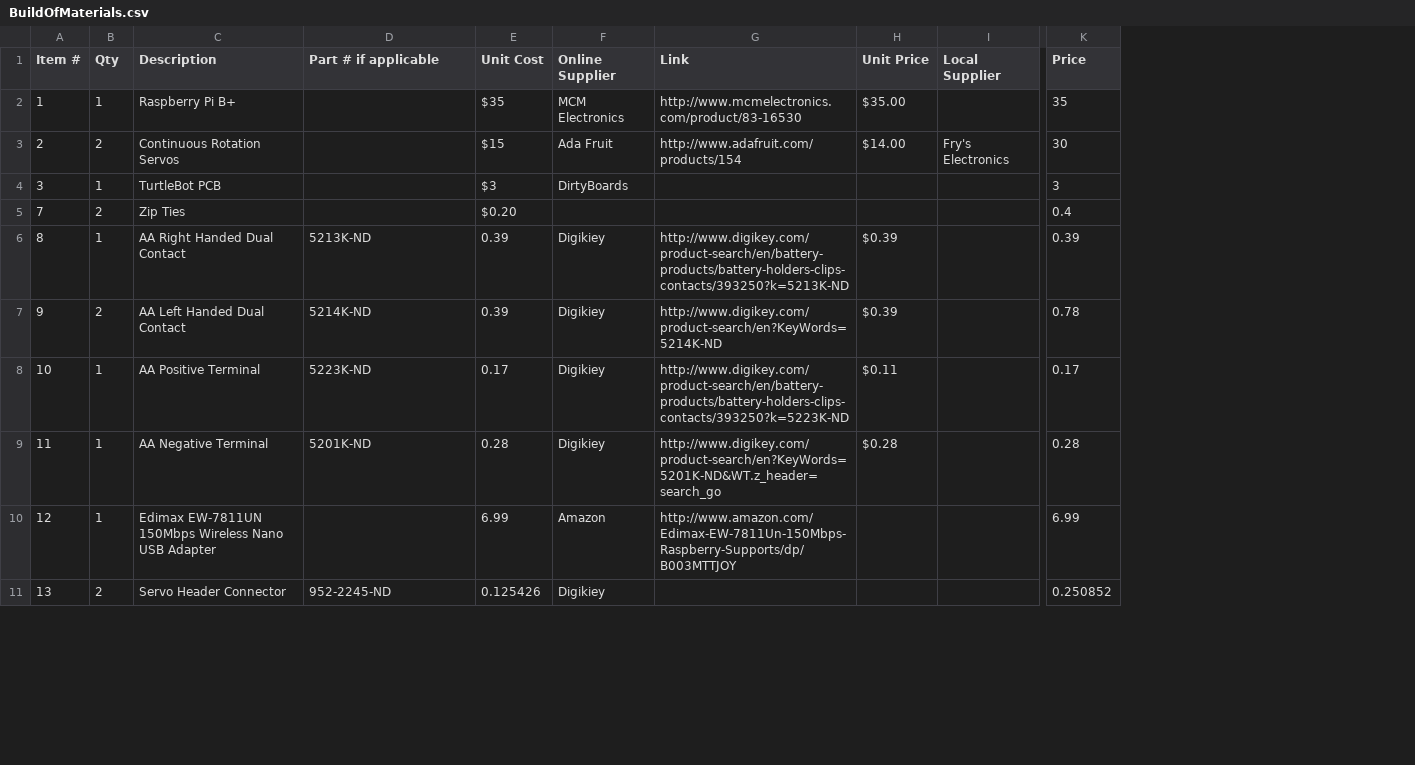
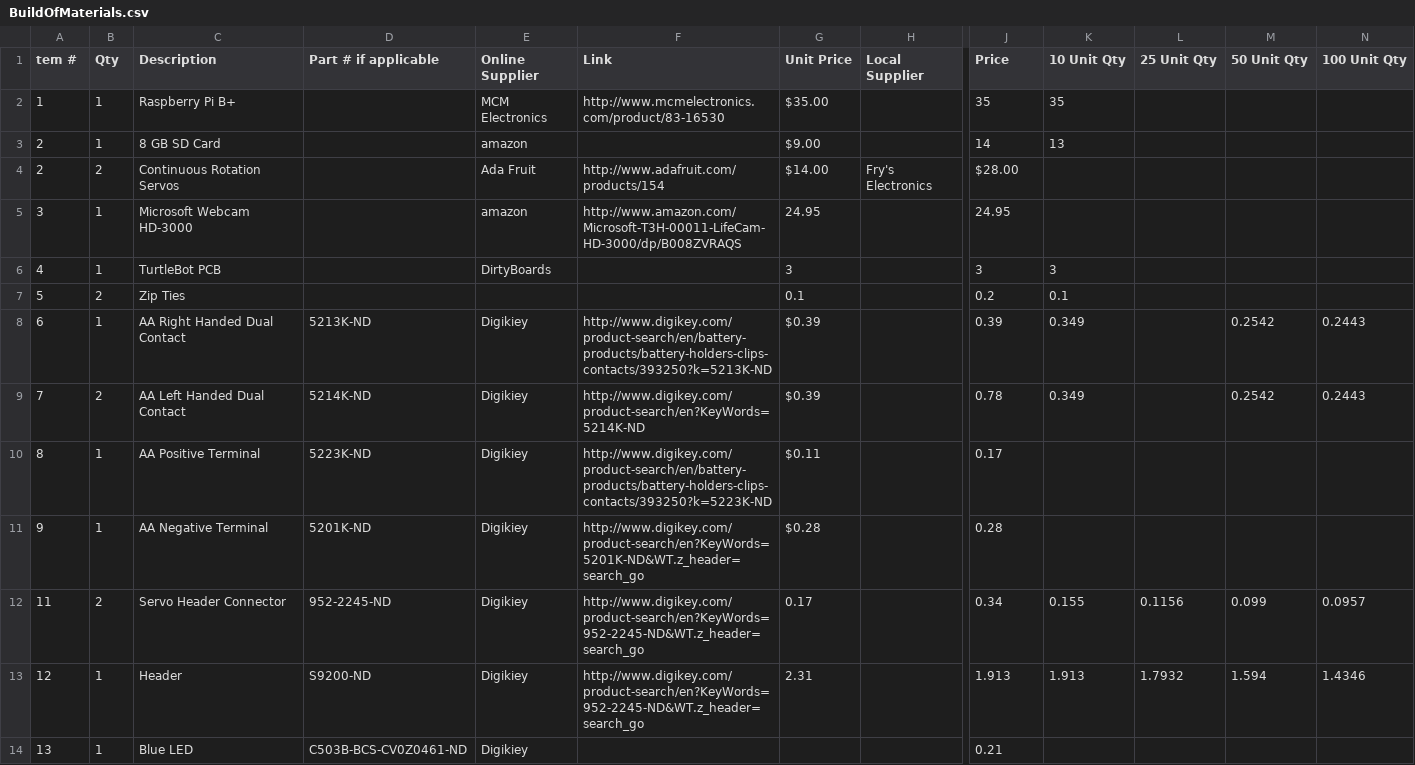
Before and after one commit to RobotTurtles/turtle-parts, a CSV file: BuildOfMaterials.csv, drawn as a sheet; only a part is shown, gaps mark what is left out; removed rows and columns are numbered as before the commit, all else as after; rows hold the shown columns only; the diff covers the shown part only; the diff names each change by its address in the sheet, - before the commit and + after, or states it on an @@ line.

```diff
--- a/BuildOfMaterials.csv
+++ b/BuildOfMaterials.csv
-column E (Unit Cost), rows 2-4: $35 | $15 | $3; rows 6-11: 0.39 | 0.39 | 0.17 | 0.28 | 6.99 | 0.125426
+column K (10 Unit Qty), row 2: 35; rows 8-9: 0.349 | 0.349; row 13: 1.913
+column L (25 Unit Qty), row 13: 1.7932
+column M (50 Unit Qty), rows 8-9: 0.2542 | 0.2542; row 13: 1.594
+column N (100 Unit Qty), rows 8-9: 0.2443 | 0.2443; row 13: 1.4346
-A1: Item #
+A1: tem #
+row 3: 2 | 1 | 8 GB SD Card |  | amazon |  | $9.00 |  | 14 | 13
-J4 (Price): 30
+J4 (Price): $28.00
-C5 (Description): TurtleBot PCB
+C5 (Description): Microsoft Webcam HD-3000
-E5 (Online Supplier): DirtyBoards
+E5 (Online Supplier): amazon
-F5 (Link): (empty)
+F5 (Link): http://www.amazon.com/Microsoft-T3H-00011-LifeCam-HD-3000/dp/B008ZVRAQS
-G5 (Unit Price): (empty)
+G5 (Unit Price): 24.95
-J5 (Price): 3
+J5 (Price): 24.95
-row 5: 7 | 2 | Zip Ties |  | $0.20 |  |  |  |  | 0.4
+row 6: 4 | 1 | TurtleBot PCB |  | DirtyBoards |  | 3 |  | 3 | 3
+row 7: 5 | 2 | Zip Ties |  |  |  | 0.1 |  | 0.2 | 0.1
-A8 (tem #): 8
+A8 (tem #): 6
-A9 (tem #): 9
+A9 (tem #): 7
-A10 (tem #): 10
+A10 (tem #): 8
-A11 (tem #): 11
+A11 (tem #): 9
+row 12: 11 | 2 | Servo Header Connector | 952-2245-ND | Digikiey | http://www.digikey.com/product-search/en?KeyWords=952-2245-ND&WT.z_header=search_go | 0.17 |  | 0.34 | 0.155 | 0.1156 | 0.099 | 0.0957
-C13 (Description): Edimax EW-7811UN 150Mbps Wireless Nano USB Adapter
+C13 (Description): Header
-D13 (Part # if applicable): (empty)
+D13 (Part # if applicable): S9200-ND
-E13 (Online Supplier): Amazon
+E13 (Online Supplier): Digikiey
-F13 (Link): http://www.amazon.com/Edimax-EW-7811Un-150Mbps-Raspberry-Supports/dp/B003MTTJOY
+F13 (Link): http://www.digikey.com/product-search/en?KeyWords=952-2245-ND&WT.z_header=search_go
-G13 (Unit Price): (empty)
+G13 (Unit Price): 2.31
-J13 (Price): 6.99
+J13 (Price): 1.913
-B14 (Qty): 2
+B14 (Qty): 1
-C14 (Description): Servo Header Connector
+C14 (Description): Blue LED
-D14 (Part # if applicable): 952-2245-ND
+D14 (Part # if applicable): C503B-BCS-CV0Z0461-ND
-J14 (Price): 0.250852
+J14 (Price): 0.21
```
Also changed, not shown: 2 removed rows and 29 edited cells elsewhere in this file, 1 other file.
